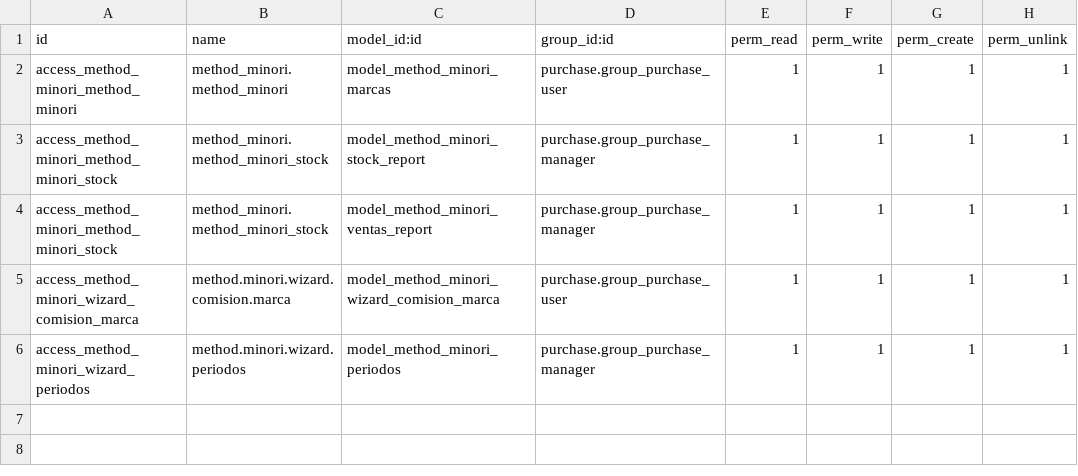
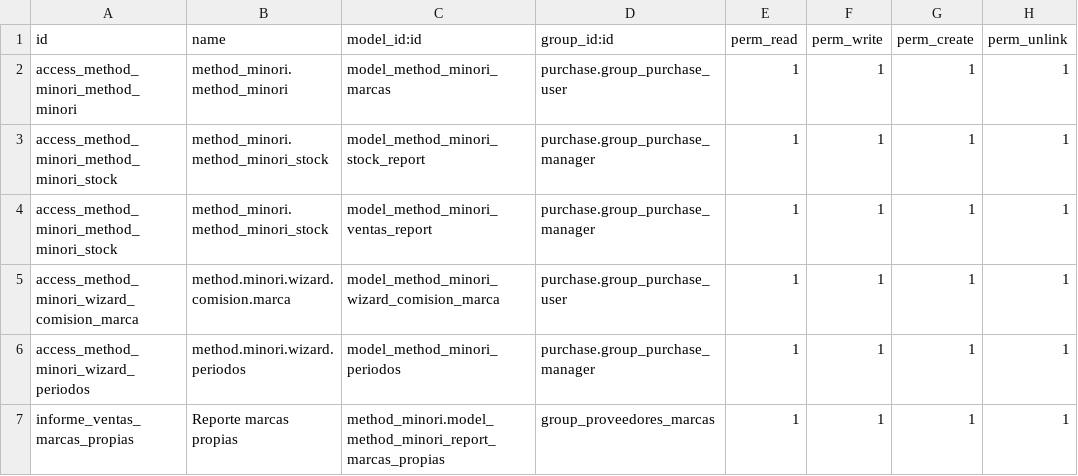
Before and after one commit to Cesar250101/method_minori, a CSV file: security/ir.model.access.csv, drawn as a sheet; the diff names each change by its address in the sheet, - before the commit and + after, or states it on an @@ line.

Commit message:
Agrega reporte de ventas por marcas con segmentación por marcas propias y externas

```diff
--- a/security/ir.model.access.csv
+++ b/security/ir.model.access.csv
+row 7: informe_ventas_marcas_propias | Reporte marcas propias | method_minori.model_method_minori_report_marcas_propias | group_proveedores_marcas | 1 | 1 | 1 | 1
```
Also changed, not shown: 4 other files.
